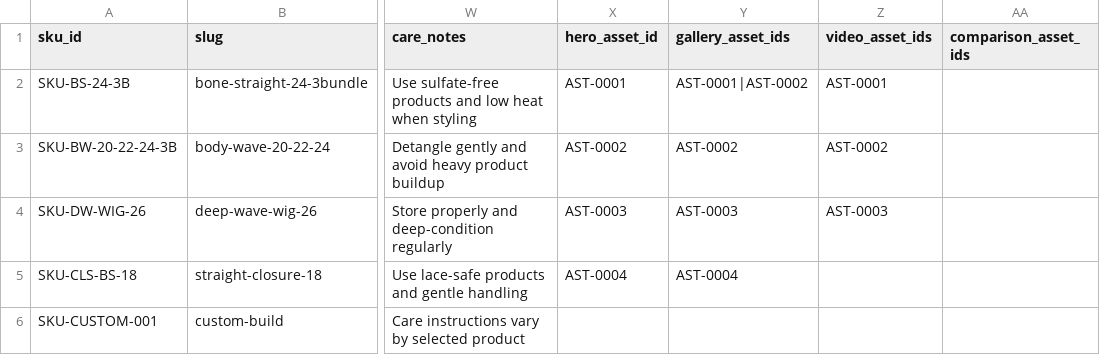
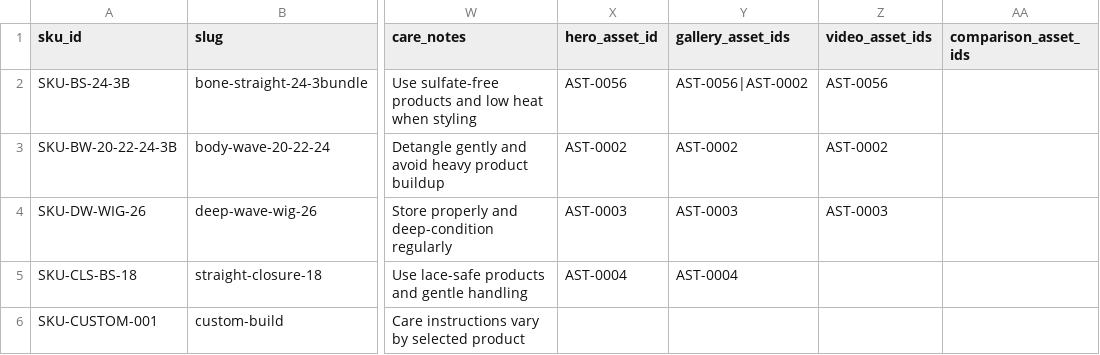
Before and after one commit to durexvssiccors/hair-business, a CSV file: catalog/sku-master.csv, drawn as a sheet; only a part is shown, gaps mark what is left out; the diff names each change by its address in the sheet, - before the commit and + after, or states it on an @@ line.

```diff
--- a/catalog/sku-master.csv
+++ b/catalog/sku-master.csv
-X2 (hero_asset_id): AST-0001
+X2 (hero_asset_id): AST-0056
-Y2 (gallery_asset_ids): AST-0001|AST-0002
+Y2 (gallery_asset_ids): AST-0056|AST-0002
-Z2 (video_asset_ids): AST-0001
+Z2 (video_asset_ids): AST-0056
```
Also changed, not shown: 46 other files.
